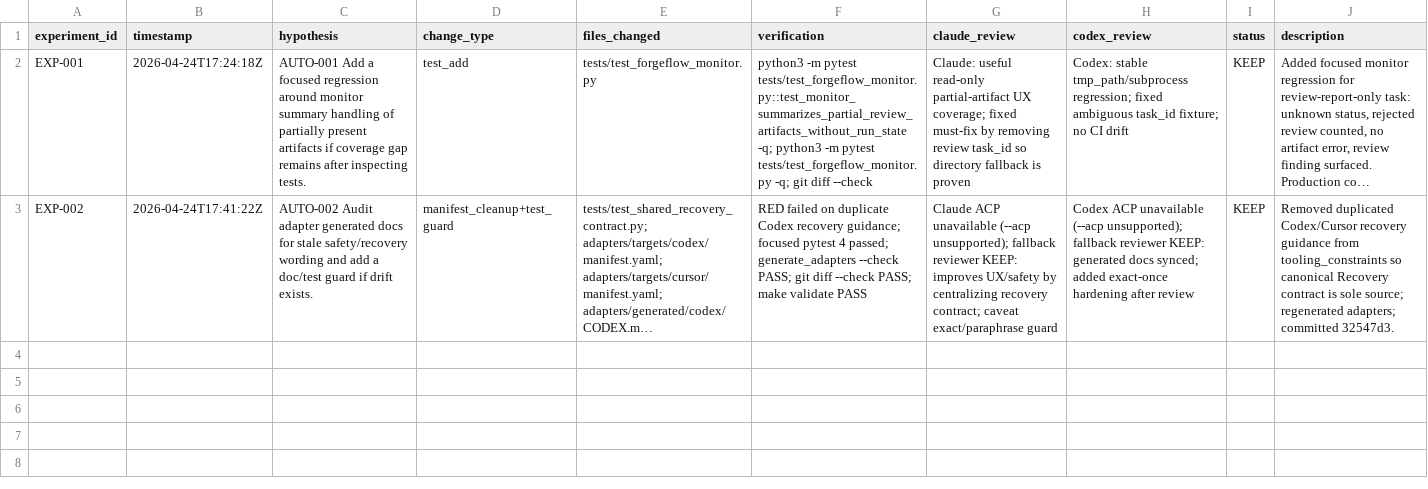
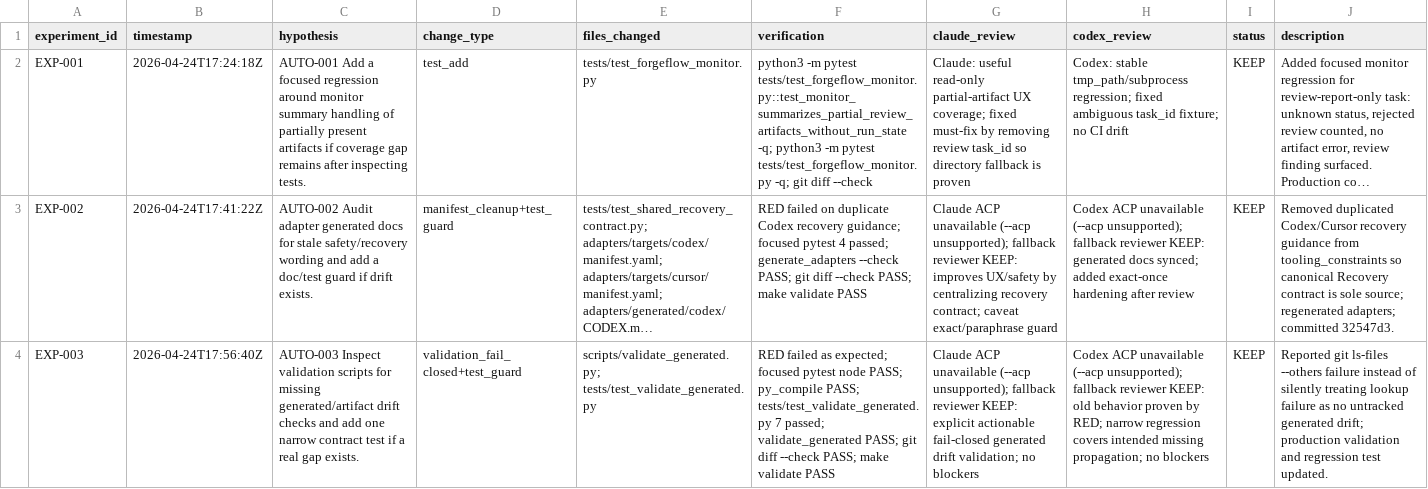
Before and after one commit to gimso2x/forgeflow, a TSV file: .claude/autoresearch/results.tsv, drawn as a sheet; long unchanged cells end in …; the diff names each change by its address in the sheet, - before the commit and + after, or states it on an @@ line.

Commit message:
test: fail closed on generated untracked lookup errors

```diff
--- a/.claude/autoresearch/results.tsv
+++ b/.claude/autoresearch/results.tsv
+row 4: EXP-003 | 2026-04-24T17:56:40Z | AUTO-003 Inspect validation scripts for missing generated/artifact drift checks and add one narrow contract test if a real gap exists. | validation_fail_closed+test_guard | scripts/validate_generated.py; tests/test_validate_generated.py | RED failed as expected; focused pytest node PASS; py_compile PASS; tests/test_validate_generated.py 7 passed; validate_generated PASS; git diff --check PASS; make validate PASS | Claude ACP unavailable (--acp unsupported); fallback reviewer KEEP: explicit actionable fail-closed generated drift validation; no blockers | Codex ACP unavailable (--acp unsupported); fallback reviewer KEEP: old behavior proven by RED; narrow regression covers intended missing propagation; no blockers | KEEP | Reported git ls-files --others failure instead of silently treating lookup failure as no untracked generated drift; production validation and regression test updated.
```
Also changed, not shown: 4 other files.
